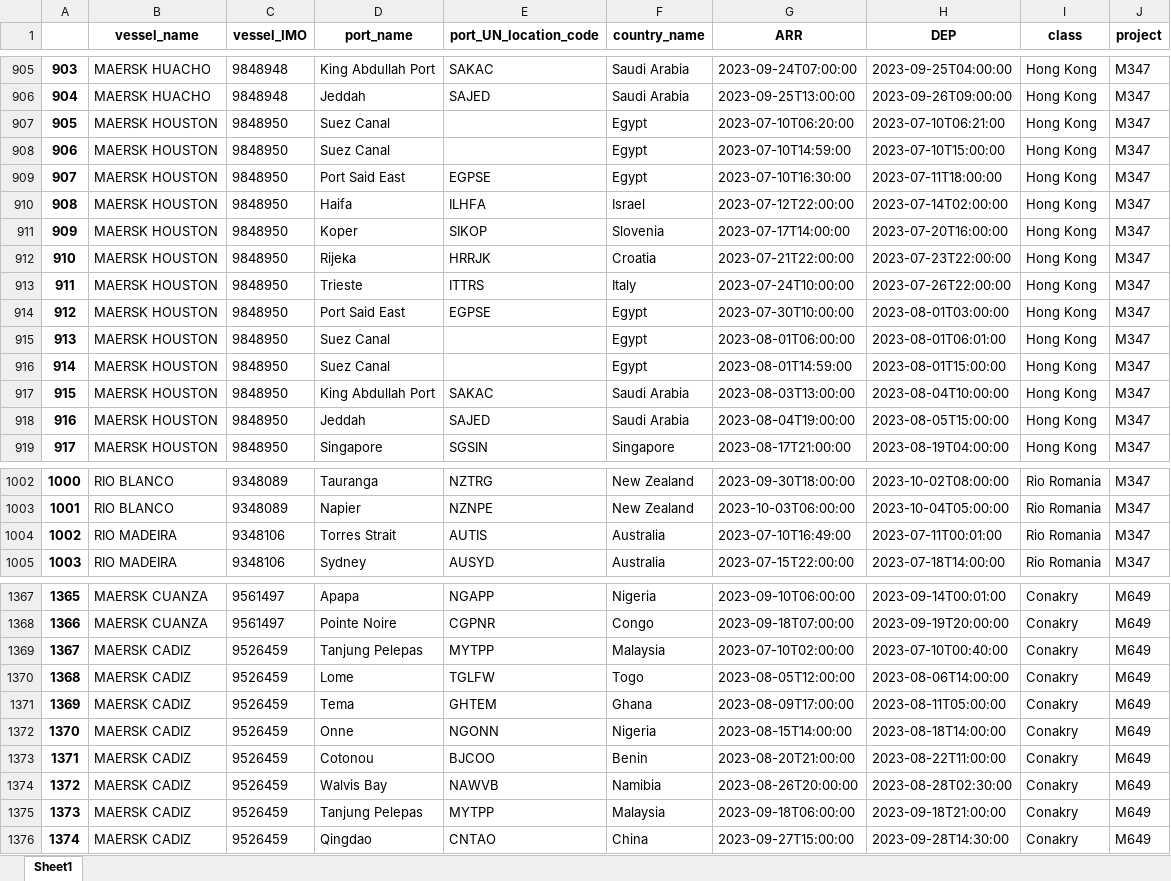
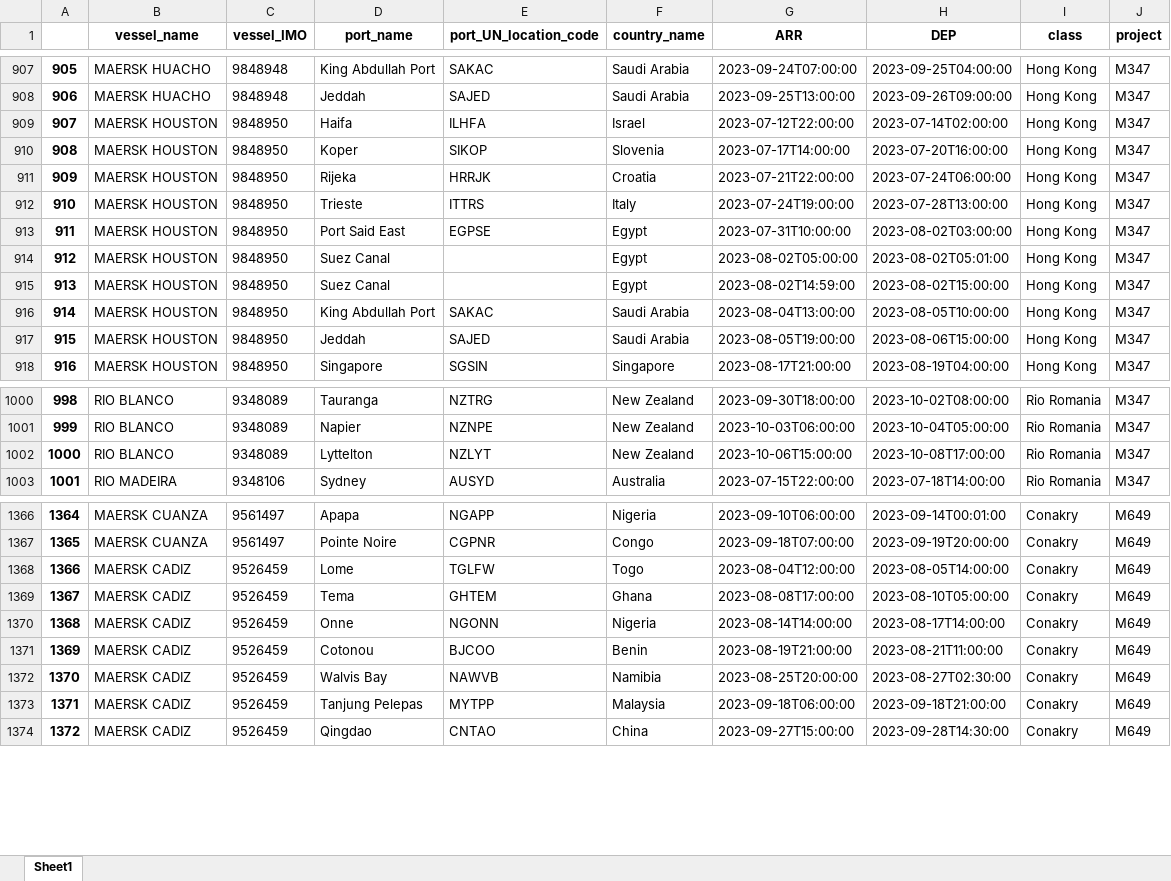
Before and after one commit to Oeyaas/VesselTimeline, an Excel workbook: data.xlsx, sheet Sheet1, drawn as a sheet; only a part is shown, gaps mark what is left out; values as stored, in another font and other column widths than the file's, no borders; removed rows and columns are numbered as before the commit, all else as after; the diff covers the shown part only; the diff names each change by its address in the sheet, - before the commit and + after, or states it on an @@ line.

Commit message:
Update data.xlsx

```diff
--- a/data.xlsx (sheet Sheet1)
+++ b/data.xlsx (sheet Sheet1)
@@ column A renumbered from row 14 down @@
-row 907: 905 | MAERSK HOUSTON | 9848950 | Suez Canal |  | Egypt | 2023-07-10T06:20:00 | 2023-07-10T06:21:00 | Hong Kong | M347
-row 908: 906 | MAERSK HOUSTON | 9848950 | Suez Canal |  | Egypt | 2023-07-10T14:59:00 | 2023-07-10T15:00:00 | Hong Kong | M347
-row 909: 907 | MAERSK HOUSTON | 9848950 | Port Said East | EGPSE | Egypt | 2023-07-10T16:30:00 | 2023-07-11T18:00:00 | Hong Kong | M347
-H911 (DEP): 2023-07-23T22:00:00
+H911 (DEP): 2023-07-24T06:00:00
-G912 (ARR): 2023-07-24T10:00:00
+G912 (ARR): 2023-07-24T19:00:00
-H912 (DEP): 2023-07-26T22:00:00
+H912 (DEP): 2023-07-28T13:00:00
-G913 (ARR): 2023-07-30T10:00:00
+G913 (ARR): 2023-07-31T10:00:00
-H913 (DEP): 2023-08-01T03:00:00
+H913 (DEP): 2023-08-02T03:00:00
-G914 (ARR): 2023-08-01T06:00:00
+G914 (ARR): 2023-08-02T05:00:00
-H914 (DEP): 2023-08-01T06:01:00
+H914 (DEP): 2023-08-02T05:01:00
-G915 (ARR): 2023-08-01T14:59:00
+G915 (ARR): 2023-08-02T14:59:00
-H915 (DEP): 2023-08-01T15:00:00
+H915 (DEP): 2023-08-02T15:00:00
-G916 (ARR): 2023-08-03T13:00:00
+G916 (ARR): 2023-08-04T13:00:00
-H916 (DEP): 2023-08-04T10:00:00
+H916 (DEP): 2023-08-05T10:00:00
-G917 (ARR): 2023-08-04T19:00:00
+G917 (ARR): 2023-08-05T19:00:00
-H917 (DEP): 2023-08-05T15:00:00
+H917 (DEP): 2023-08-06T15:00:00
-row 1004: 1002 | RIO MADEIRA | 9348106 | Torres Strait | AUTIS | Australia | 2023-07-10T16:49:00 | 2023-07-11T00:01:00 | Rio Romania | M347
+row 1002: 1000 | RIO BLANCO | 9348089 | Lyttelton | NZLYT | New Zealand | 2023-10-06T15:00:00 | 2023-10-08T17:00:00 | Rio Romania | M347
-row 1369: 1367 | MAERSK CADIZ | 9526459 | Tanjung Pelepas | MYTPP | Malaysia | 2023-07-10T02:00:00 | 2023-07-10T00:40:00 | Conakry | M649
-G1368 (ARR): 2023-08-05T12:00:00
+G1368 (ARR): 2023-08-04T12:00:00
-H1368 (DEP): 2023-08-06T14:00:00
+H1368 (DEP): 2023-08-05T14:00:00
-G1369 (ARR): 2023-08-09T17:00:00
+G1369 (ARR): 2023-08-08T17:00:00
-H1369 (DEP): 2023-08-11T05:00:00
+H1369 (DEP): 2023-08-10T05:00:00
-G1370 (ARR): 2023-08-15T14:00:00
+G1370 (ARR): 2023-08-14T14:00:00
-H1370 (DEP): 2023-08-18T14:00:00
+H1370 (DEP): 2023-08-17T14:00:00
-G1371 (ARR): 2023-08-20T21:00:00
+G1371 (ARR): 2023-08-19T21:00:00
-H1371 (DEP): 2023-08-22T11:00:00
+H1371 (DEP): 2023-08-21T11:00:00
-G1372 (ARR): 2023-08-26T20:00:00
+G1372 (ARR): 2023-08-25T20:00:00
-H1372 (DEP): 2023-08-28T02:30:00
+H1372 (DEP): 2023-08-27T02:30:00
```
Also changed, not shown: 22 added rows, 19 removed rows and 289 edited cells elsewhere in this sheet.
